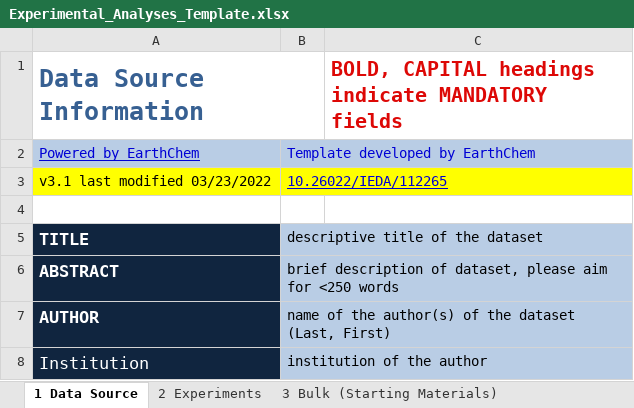
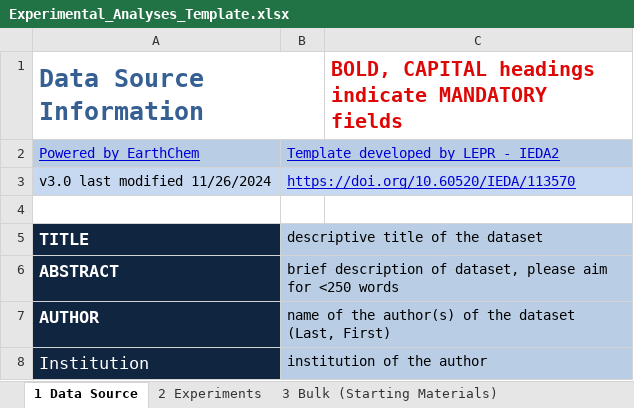
Before and after one commit to earthchem/PyLEPR, an Excel workbook: templates/Experimental_Analyses_Template.xlsx, sheet 1 Data Source, drawn as a sheet; only a part is shown; values as stored, in another font and other column widths than the file's, no borders; removed rows and columns are numbered as before the commit, all else as after; the diff names each change by its address in the sheet, - before the commit and + after, or states it on an @@ line.

Commit message:
Updated with proper DOI: https://ecl.earthchem.org/view.php?id=3570

```diff
--- a/templates/Experimental_Analyses_Template.xlsx (sheet 1 Data Source)
+++ b/templates/Experimental_Analyses_Template.xlsx (sheet 1 Data Source)
-B2: Template developed by EarthChem
+B2: Template developed by LEPR - IEDA2
-B2 underline: off
+B2 underline: on
-row 3: v3.1 last modified 03/23/2022 | 10.26022/IEDA/112265
+row 3: v3.0 last modified 11/26/2024 | https://doi.org/10.60520/IEDA/113570
```
